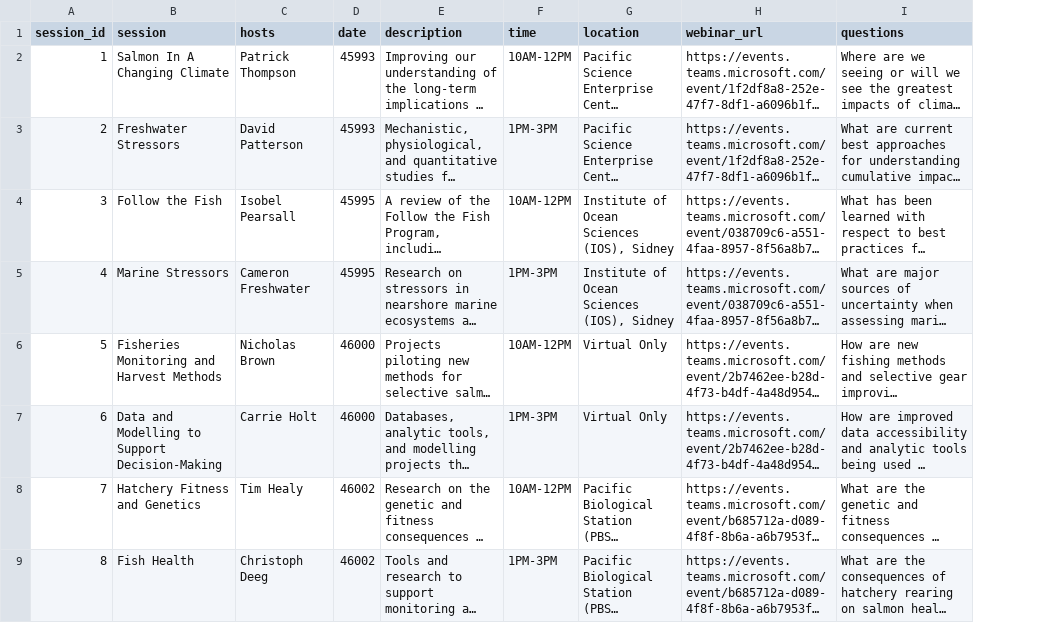
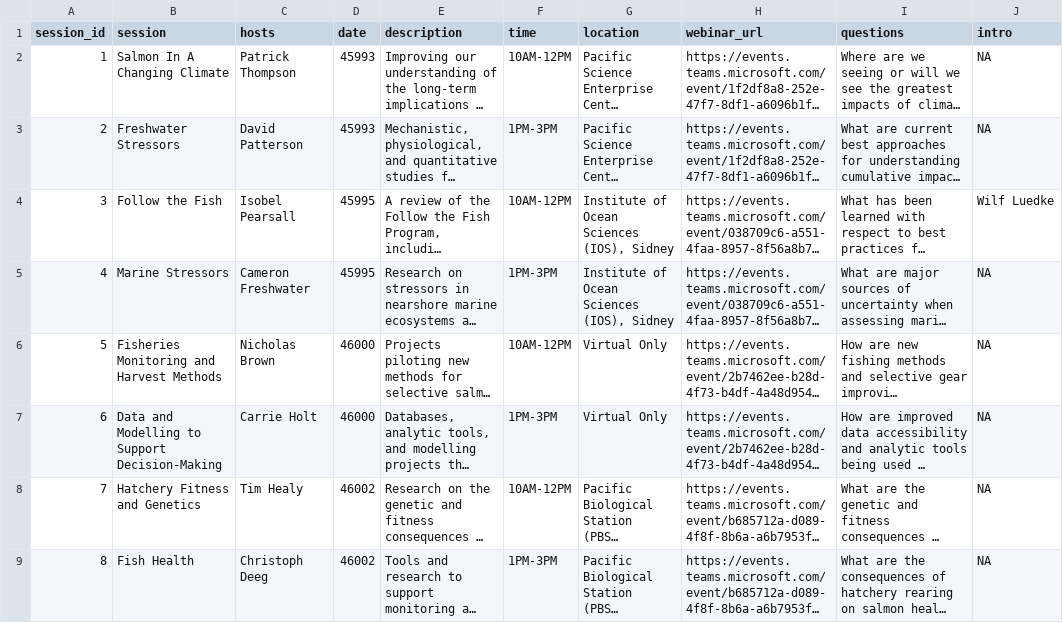
Before and after one commit to ennsjoe/salmon_science_wrap-up_series, a CSV file: data/session_info.csv, drawn as a sheet; long unchanged cells end in …; the diff names each change by its address in the sheet, - before the commit and + after, or states it on an @@ line.

Commit message:
Revised projects info

```diff
--- a/data/session_info.csv
+++ b/data/session_info.csv
+column J (intro), rows 2-9: NA | NA | Wilf Luedke | NA | NA | NA | NA | NA
```
Also changed, not shown: 4 other files.
